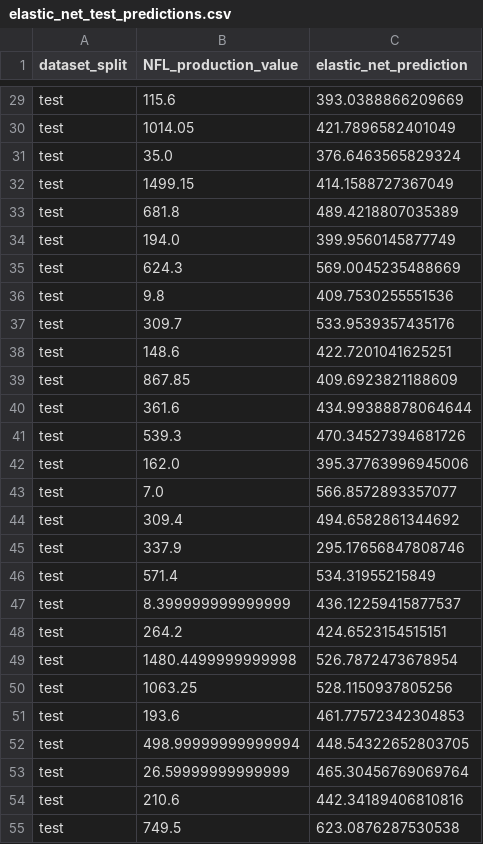
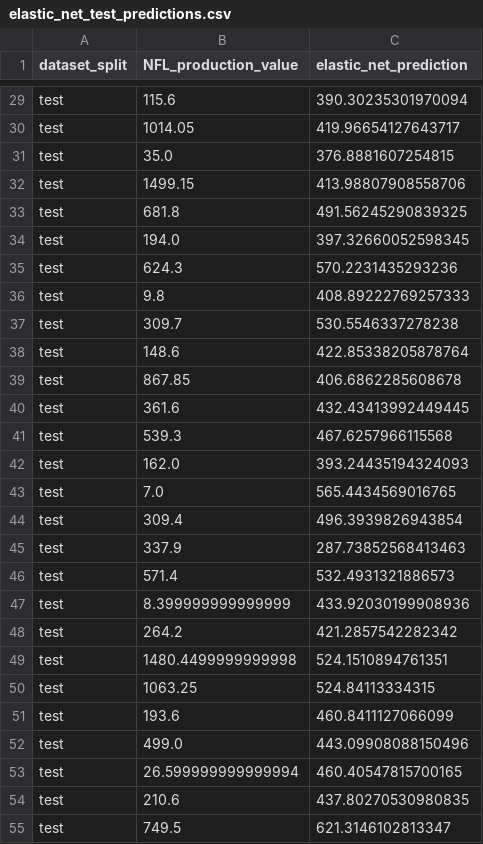
Before and after one commit to keeganasmith/NFL_Recruiting_Strategies, a CSV file: outputs/model_training/elastic_net_test_predictions.csv, drawn as a sheet; only a part is shown, gaps mark what is left out; removed rows and columns are numbered as before the commit, all else as after; the diff covers the shown part only; the diff names each change by its address in the sheet, - before the commit and + after, or states it on an @@ line.

```diff
--- a/outputs/model_training/elastic_net_test_predictions.csv
+++ b/outputs/model_training/elastic_net_test_predictions.csv
-C29 (elastic_net_prediction): 393.0388866209669
+C29 (elastic_net_prediction): 390.30235301970094
-C30 (elastic_net_prediction): 421.7896582401049
+C30 (elastic_net_prediction): 419.96654127643717
-C31 (elastic_net_prediction): 376.6463565829324
+C31 (elastic_net_prediction): 376.8881607254815
-C32 (elastic_net_prediction): 414.1588727367049
+C32 (elastic_net_prediction): 413.98807908558706
-C33 (elastic_net_prediction): 489.4218807035389
+C33 (elastic_net_prediction): 491.56245290839325
-C34 (elastic_net_prediction): 399.9560145877749
+C34 (elastic_net_prediction): 397.32660052598345
-C35 (elastic_net_prediction): 569.0045235488669
+C35 (elastic_net_prediction): 570.2231435293236
-C36 (elastic_net_prediction): 409.7530255551536
+C36 (elastic_net_prediction): 408.89222769257333
-C37 (elastic_net_prediction): 533.9539357435176
+C37 (elastic_net_prediction): 530.5546337278238
-C38 (elastic_net_prediction): 422.7201041625251
+C38 (elastic_net_prediction): 422.85338205878764
-C39 (elastic_net_prediction): 409.6923821188609
+C39 (elastic_net_prediction): 406.6862285608678
-C40 (elastic_net_prediction): 434.99388878064644
+C40 (elastic_net_prediction): 432.43413992449445
-C41 (elastic_net_prediction): 470.34527394681726
+C41 (elastic_net_prediction): 467.6257966115568
-C42 (elastic_net_prediction): 395.37763996945006
+C42 (elastic_net_prediction): 393.24435194324093
-C43 (elastic_net_prediction): 566.8572893357077
+C43 (elastic_net_prediction): 565.4434569016765
-C44 (elastic_net_prediction): 494.6582861344692
+C44 (elastic_net_prediction): 496.3939826943854
-C45 (elastic_net_prediction): 295.17656847808746
+C45 (elastic_net_prediction): 287.73852568413463
-C46 (elastic_net_prediction): 534.31955215849
+C46 (elastic_net_prediction): 532.4931321886573
-C47 (elastic_net_prediction): 436.12259415877537
+C47 (elastic_net_prediction): 433.92030199908936
-C48 (elastic_net_prediction): 424.6523154515151
+C48 (elastic_net_prediction): 421.2857542282342
-C49 (elastic_net_prediction): 526.7872473678954
+C49 (elastic_net_prediction): 524.1510894761351
-C50 (elastic_net_prediction): 528.1150937805256
+C50 (elastic_net_prediction): 524.84113334315
-C51 (elastic_net_prediction): 461.77572342304853
+C51 (elastic_net_prediction): 460.8411127066099
-row 52: test | 498.99999999999994 | 448.54322652803705
-row 53: test | 26.59999999999999 | 465.30456769069764
+row 52: test | 499.0 | 443.09908088150496
+row 53: test | 26.599999999999994 | 460.40547815700165
-C54 (elastic_net_prediction): 442.34189406810816
+C54 (elastic_net_prediction): 437.80270530980835
-C55 (elastic_net_prediction): 623.0876287530538
+C55 (elastic_net_prediction): 621.3146102813347
```
Also changed, not shown: 4 added rows, 4 removed rows and 85 edited cells elsewhere in this file, outputs/model_training/decision_tree_test_predictions.csv, outputs/model_training/model_metrics.csv, 7 other files.
